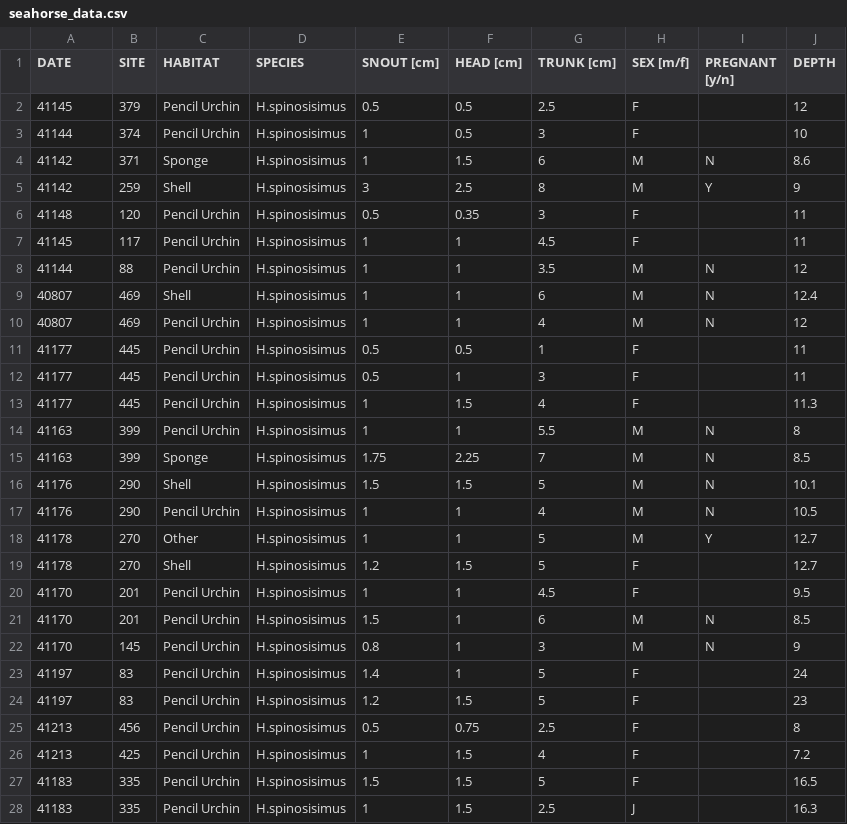
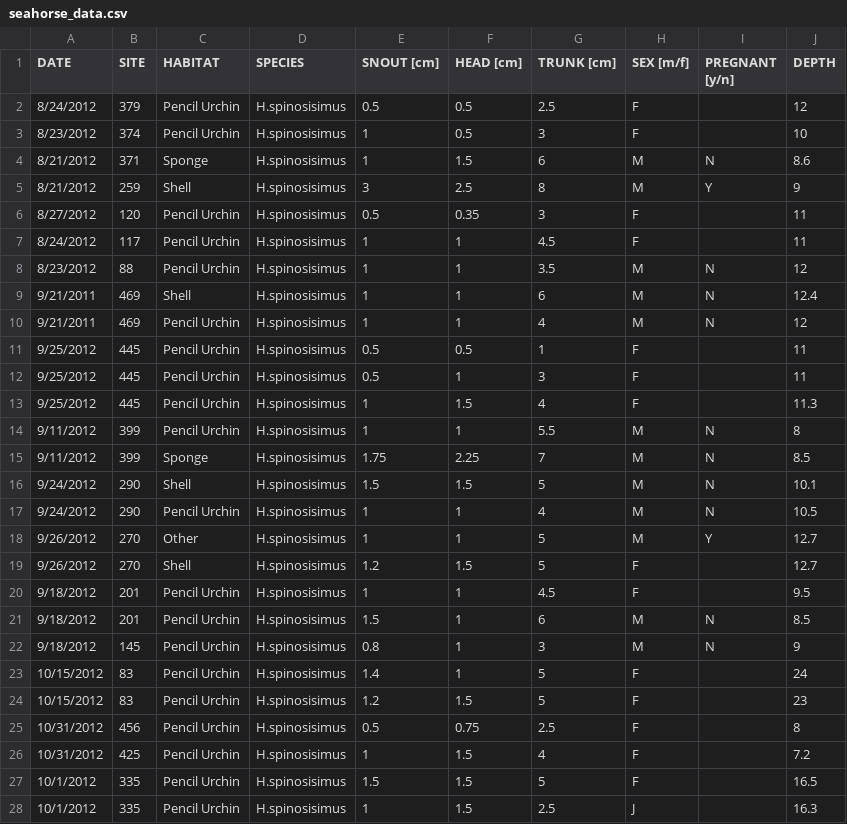
Before and after one commit to lornasong/seahorse-viz, a CSV file: seahorse_data.csv, drawn as a sheet; only a part is shown; the diff covers the shown part only.

Commit message:
Added line for merging two data sets.

```diff
--- a/seahorse_data.csv
+++ b/seahorse_data.csv
@@ -1,28 +1,28 @@
 DATE,SITE,HABITAT,SPECIES,SNOUT [cm],HEAD [cm],TRUNK [cm],SEX [m/f],PREGNANT [y/n],DEPTH
-41145,379,Pencil Urchin,H.spinosisimus,0.5,0.5,2.5,F,,12
-41144,374,Pencil Urchin,H.spinosisimus,1,0.5,3,F,,10
-41142,371,Sponge,H.spinosisimus,1,1.5,6,M,N,8.6
-41142,259,Shell,H.spinosisimus,3,2.5,8,M,Y,9
-41148,120,Pencil Urchin,H.spinosisimus,0.5,0.35,3,F,,11
-41145,117,Pencil Urchin,H.spinosisimus,1,1,4.5,F,,11
-41144,88,Pencil Urchin,H.spinosisimus,1,1,3.5,M,N,12
-40807,469,Shell,H.spinosisimus,1,1,6,M,N,12.4
-40807,469,Pencil Urchin,H.spinosisimus,1,1,4,M,N,12
-41177,445,Pencil Urchin,H.spinosisimus,0.5,0.5,1,F,,11
-41177,445,Pencil Urchin,H.spinosisimus,0.5,1,3,F,,11
-41177,445,Pencil Urchin,H.spinosisimus,1,1.5,4,F,,11.3
-41163,399,Pencil Urchin,H.spinosisimus,1,1,5.5,M,N,8
-41163,399,Sponge,H.spinosisimus,1.75,2.25,7,M,N,8.5
-41176,290,Shell,H.spinosisimus,1.5,1.5,5,M,N,10.1
-41176,290,Pencil Urchin,H.spinosisimus,1,1,4,M,N,10.5
-41178,270,Other,H.spinosisimus,1,1,5,M,Y,12.7
-41178,270,Shell,H.spinosisimus,1.2,1.5,5,F,,12.7
-41170,201,Pencil Urchin,H.spinosisimus,1,1,4.5,F,,9.5
-41170,201,Pencil Urchin,H.spinosisimus,1.5,1,6,M,N,8.5
-41170,145,Pencil Urchin,H.spinosisimus,0.8,1,3,M,N,9
-41197,83,Pencil Urchin,H.spinosisimus,1.4,1,5,F,,24
-41197,83,Pencil Urchin,H.spinosisimus,1.2,1.5,5,F,,23
-41213,456,Pencil Urchin,H.spinosisimus,0.5,0.75,2.5,F,,8
-41213,425,Pencil Urchin,H.spinosisimus,1,1.5,4,F,,7.2
-41183,335,Pencil Urchin,H.spinosisimus,1.5,1.5,5,F,,16.5
-41183,335,Pencil Urchin,H.spinosisimus,1,1.5,2.5,J,,16.3
+8/24/2012,379,Pencil Urchin,H.spinosisimus,0.5,0.5,2.5,F,,12
+8/23/2012,374,Pencil Urchin,H.spinosisimus,1,0.5,3,F,,10
+8/21/2012,371,Sponge,H.spinosisimus,1,1.5,6,M,N,8.6
+8/21/2012,259,Shell,H.spinosisimus,3,2.5,8,M,Y,9
+8/27/2012,120,Pencil Urchin,H.spinosisimus,0.5,0.35,3,F,,11
+8/24/2012,117,Pencil Urchin,H.spinosisimus,1,1,4.5,F,,11
+8/23/2012,88,Pencil Urchin,H.spinosisimus,1,1,3.5,M,N,12
+9/21/2011,469,Shell,H.spinosisimus,1,1,6,M,N,12.4
+9/21/2011,469,Pencil Urchin,H.spinosisimus,1,1,4,M,N,12
+9/25/2012,445,Pencil Urchin,H.spinosisimus,0.5,0.5,1,F,,11
+9/25/2012,445,Pencil Urchin,H.spinosisimus,0.5,1,3,F,,11
+9/25/2012,445,Pencil Urchin,H.spinosisimus,1,1.5,4,F,,11.3
+9/11/2012,399,Pencil Urchin,H.spinosisimus,1,1,5.5,M,N,8
+9/11/2012,399,Sponge,H.spinosisimus,1.75,2.25,7,M,N,8.5
+9/24/2012,290,Shell,H.spinosisimus,1.5,1.5,5,M,N,10.1
+9/24/2012,290,Pencil Urchin,H.spinosisimus,1,1,4,M,N,10.5
+9/26/2012,270,Other,H.spinosisimus,1,1,5,M,Y,12.7
+9/26/2012,270,Shell,H.spinosisimus,1.2,1.5,5,F,,12.7
+9/18/2012,201,Pencil Urchin,H.spinosisimus,1,1,4.5,F,,9.5
+9/18/2012,201,Pencil Urchin,H.spinosisimus,1.5,1,6,M,N,8.5
+9/18/2012,145,Pencil Urchin,H.spinosisimus,0.8,1,3,M,N,9
+10/15/2012,83,Pencil Urchin,H.spinosisimus,1.4,1,5,F,,24
+10/15/2012,83,Pencil Urchin,H.spinosisimus,1.2,1.5,5,F,,23
+10/31/2012,456,Pencil Urchin,H.spinosisimus,0.5,0.75,2.5,F,,8
+10/31/2012,425,Pencil Urchin,H.spinosisimus,1,1.5,4,F,,7.2
+10/1/2012,335,Pencil Urchin,H.spinosisimus,1.5,1.5,5,F,,16.5
+10/1/2012,335,Pencil Urchin,H.spinosisimus,1,1.5,2.5,J,,16.3
```
Also changed, not shown: 79 edited cells elsewhere in this file, 1 other file.
